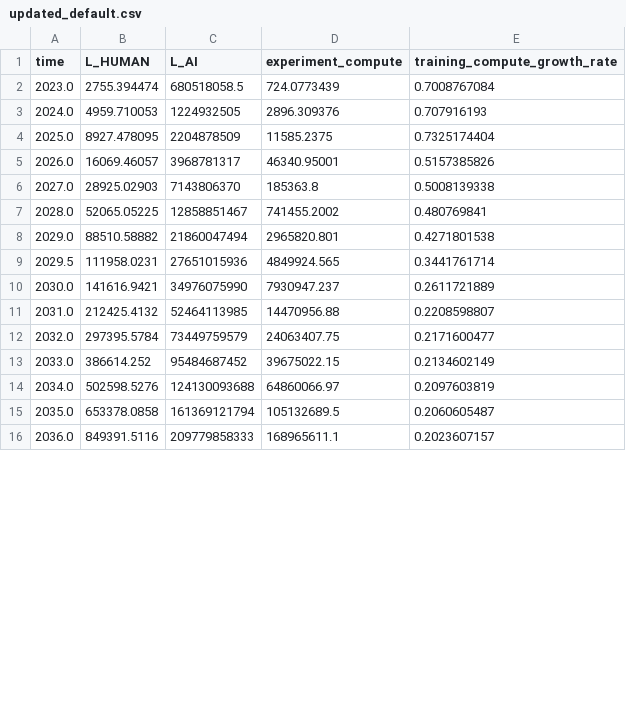
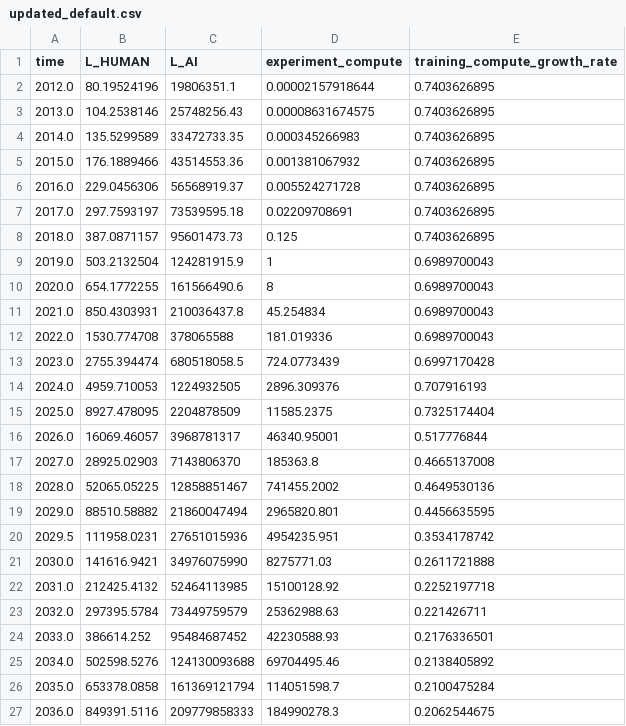
Before and after one commit to brendanhalstead/ai-progress-rates, a CSV file: inputs/updated_default.csv, drawn as a sheet; only a part is shown; the diff covers the shown part only.

Commit message:
extended updated input time series

```diff
--- a/inputs/updated_default.csv
+++ b/inputs/updated_default.csv
@@ -1,16 +1,27 @@
 time,L_HUMAN,L_AI,experiment_compute,training_compute_growth_rate
-2023.0,2755.394474,680518058.5,724.0773439,0.7008767084
+2012.0,80.19524196,19806351.1,0.00002157918644,0.7403626895
+2013.0,104.2538146,25748256.43,0.00008631674575,0.7403626895
+2014.0,135.5299589,33472733.35,0.000345266983,0.7403626895
+2015.0,176.1889466,43514553.36,0.001381067932,0.7403626895
+2016.0,229.0456306,56568919.37,0.005524271728,0.7403626895
+2017.0,297.7593197,73539595.18,0.02209708691,0.7403626895
+2018.0,387.0871157,95601473.73,0.125,0.7403626895
+2019.0,503.2132504,124281915.9,1,0.6989700043
+2020.0,654.1772255,161566490.6,8,0.6989700043
+2021.0,850.4303931,210036437.8,45.254834,0.6989700043
+2022.0,1530.774708,378065588,181.019336,0.6989700043
+2023.0,2755.394474,680518058.5,724.0773439,0.6997170428
 2024.0,4959.710053,1224932505,2896.309376,0.707916193
 2025.0,8927.478095,2204878509,11585.2375,0.7325174404
-2026.0,16069.46057,3968781317,46340.95001,0.5157385826
-2027.0,28925.02903,7143806370,185363.8,0.5008139338
-2028.0,52065.05225,12858851467,741455.2002,0.480769841
-2029.0,88510.58882,21860047494,2965820.801,0.4271801538
-2029.5,111958.0231,27651015936,4849924.565,0.3441761714
-2030.0,141616.9421,34976075990,7930947.237,0.2611721889
-2031.0,212425.4132,52464113985,14470956.88,0.2208598807
-2032.0,297395.5784,73449759579,24063407.75,0.2171600477
-2033.0,386614.252,95484687452,39675022.15,0.2134602149
-2034.0,502598.5276,124130093688,64860066.97,0.2097603819
-2035.0,653378.0858,161369121794,105132689.5,0.2060605487
-2036.0,849391.5116,209779858333,168965611.1,0.2023607157
+2026.0,16069.46057,3968781317,46340.95001,0.517776844
+2027.0,28925.02903,7143806370,185363.8,0.4665137008
+2028.0,52065.05225,12858851467,741455.2002,0.4649530136
+2029.0,88510.58882,21860047494,2965820.801,0.4456635595
+2029.5,111958.0231,27651015936,4954235.951,0.3534178742
+2030.0,141616.9421,34976075990,8275771.03,0.2611721888
+2031.0,212425.4132,52464113985,15100128.92,0.2252197718
+2032.0,297395.5784,73449759579,25362988.63,0.221426711
+2033.0,386614.252,95484687452,42230588.93,0.2176336501
+2034.0,502598.5276,124130093688,69704495.46,0.2138405892
+2035.0,653378.0858,161369121794,114051598.7,0.2100475284
+2036.0,849391.5116,209779858333,184990278.3,0.2062544675
```
Also changed, not shown: 5 added rows and 18 edited cells elsewhere in this file, input_data.csv.
